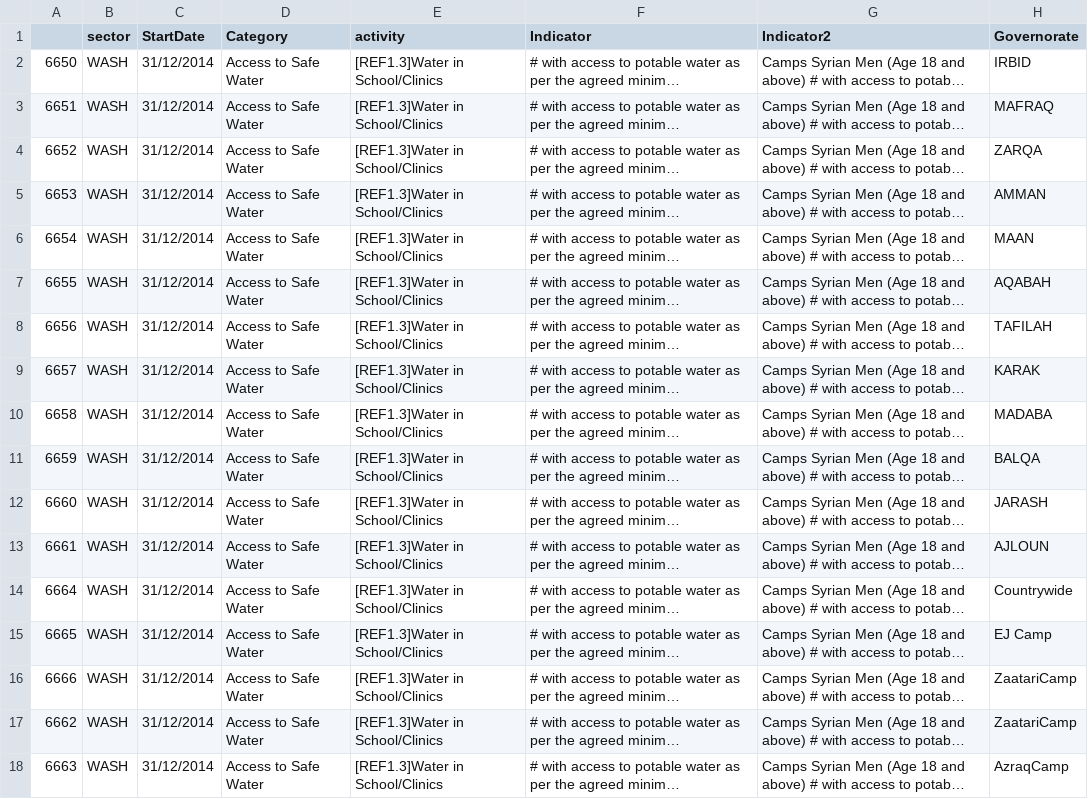
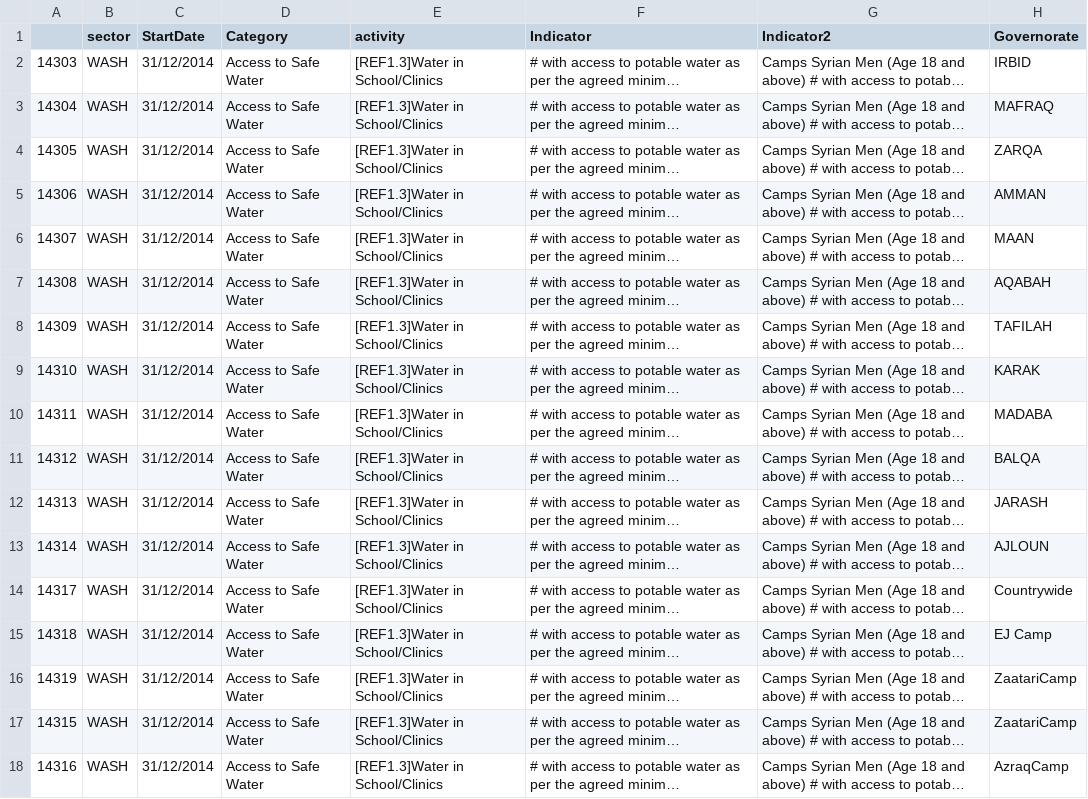
Before and after one commit to unhcr-jordan/sector, a CSV file: 2016/wash/data.csv, drawn as a sheet; only a part is shown; long unchanged cells end in …; the diff names each change by its address in the sheet, - before the commit and + after, or states it on an @@ line.

```diff
--- a/2016/wash/data.csv
+++ b/2016/wash/data.csv
-A2: 6650
+A2: 14303
-A3: 6651
+A3: 14304
-A4: 6652
+A4: 14305
-A5: 6653
+A5: 14306
-A6: 6654
+A6: 14307
-A7: 6655
+A7: 14308
-A8: 6656
+A8: 14309
-A9: 6657
+A9: 14310
-A10: 6658
+A10: 14311
-A11: 6659
+A11: 14312
-A12: 6660
+A12: 14313
-A13: 6661
+A13: 14314
-A14: 6664
+A14: 14317
-A15: 6665
+A15: 14318
-A16: 6666
+A16: 14319
-A17: 6662
+A17: 14315
-A18: 6663
+A18: 14316
```
Also changed, not shown: 2016/basicneeds/data.csv, 2016/basicneeds/dataind.csv, 30 other files.
